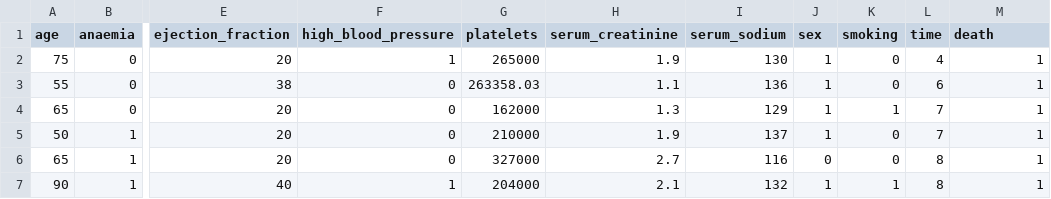
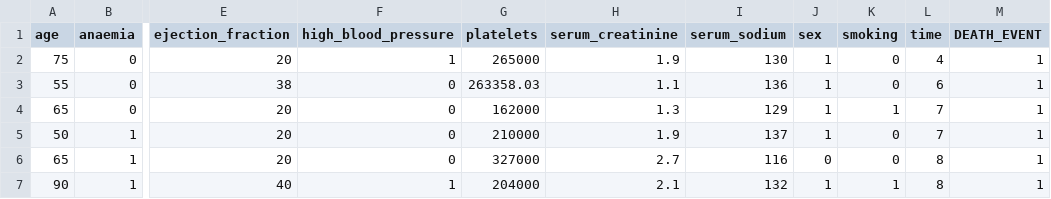
Before and after one commit to kimono-k/prg8-eindopdracht-heart-failure-predictor, a CSV file: data/heartfailure.csv, drawn as a sheet; only a part is shown, gaps mark what is left out; the diff names each change by its address in the sheet, - before the commit and + after, or states it on an @@ line.

Commit message:
heart attack predictor nn.load add + trained

```diff
--- a/data/heartfailure.csv
+++ b/data/heartfailure.csv
-M1: death
+M1: DEATH_EVENT
```
Also changed, not shown: 10 other files.
